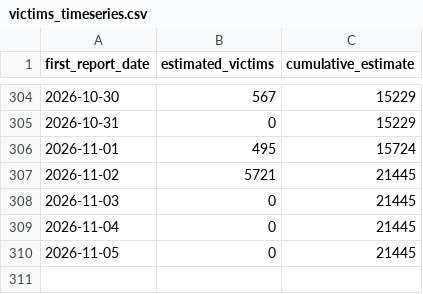
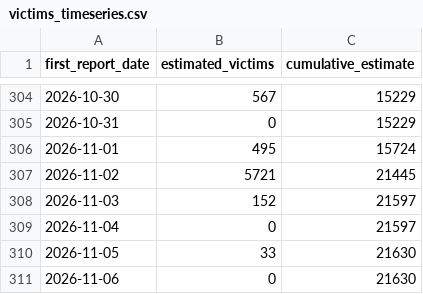
Before and after one commit to tioantawibawa/mbg-monitor, a CSV file: data/victims_timeseries.csv, drawn as a sheet; only a part is shown, gaps mark what is left out.

```diff
--- a/data/victims_timeseries.csv
+++ b/data/victims_timeseries.csv
@@ -307,4 +307,5 @@
 2026-11-02,5721,21445
-2026-11-03,0,21445
-2026-11-04,0,21445
-2026-11-05,0,21445
+2026-11-03,152,21597
+2026-11-04,0,21597
+2026-11-05,33,21630
+2026-11-06,0,21630
```
Also changed, not shown: data/victims_by_province.csv, 4 other files.
